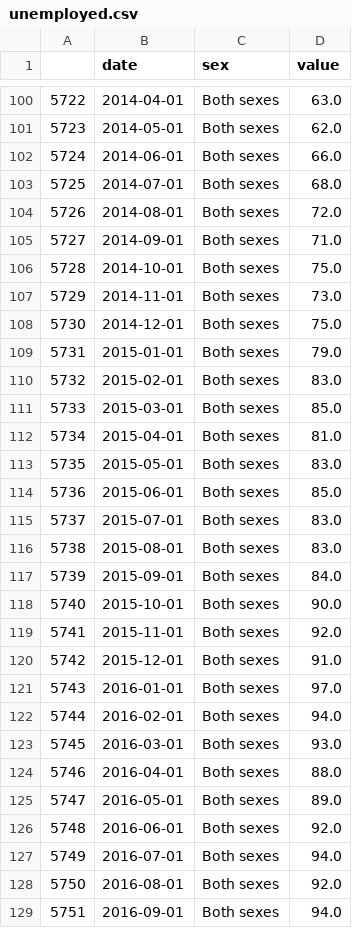
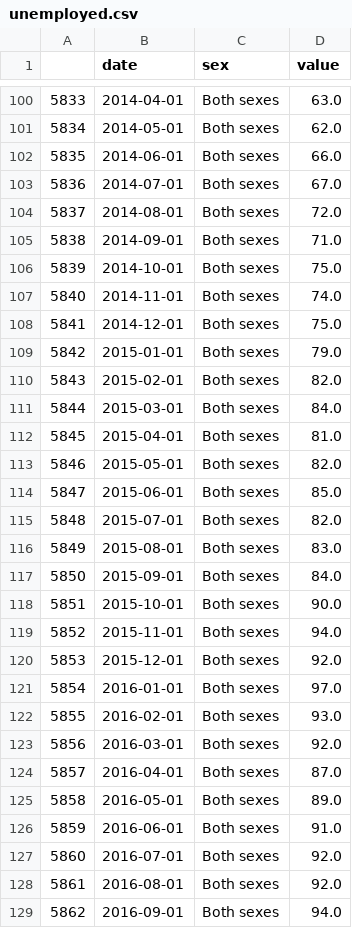
Before and after one commit to jmaurit/norwayeconomy, a CSV file: data_series/unemployed.csv, drawn as a sheet; only a part is shown, gaps mark what is left out; the diff covers the shown part only; the diff names each change by its address in the sheet, - before the commit and + after, or states it on an @@ line.

```diff
--- a/data_series/unemployed.csv
+++ b/data_series/unemployed.csv
@@ column A renumbered between rows 2 and 463 @@
-D103 (value): 68.0
+D103 (value): 67.0
-D107 (value): 73.0
+D107 (value): 74.0
-D110 (value): 83.0
+D110 (value): 82.0
-D111 (value): 85.0
+D111 (value): 84.0
-D113 (value): 83.0
+D113 (value): 82.0
-D115 (value): 83.0
+D115 (value): 82.0
-D119 (value): 92.0
+D119 (value): 94.0
-D120 (value): 91.0
+D120 (value): 92.0
-D122 (value): 94.0
+D122 (value): 93.0
-D123 (value): 93.0
+D123 (value): 92.0
-D124 (value): 88.0
+D124 (value): 87.0
-D126 (value): 92.0
+D126 (value): 91.0
-D127 (value): 94.0
+D127 (value): 92.0
```
Also changed, not shown: 9 added rows and 63 edited cells elsewhere in this file, data_series/debt_by_sector.csv, data_series/export.csv, 35 other files.
